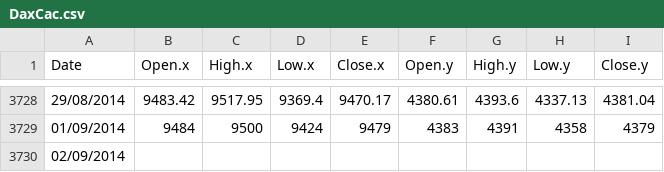
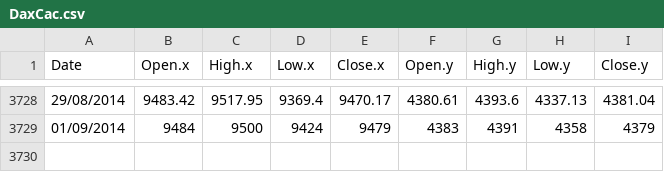
Before and after one commit to allanx38/DxCc, a CSV file: DaxCac.csv, drawn as a sheet; only a part is shown, gaps mark what is left out.

```diff
--- a/DaxCac.csv
+++ b/DaxCac.csv
@@ -3729,2 +3729 @@ Date,Open.x,High.x,Low.x,Close.x,Open.y,High.y,Low.y,Close.y
 01/09/2014,9484,9500,9424,9479,4383,4391,4358,4379
-02/09/2014,,,,,,,,
```
Also changed, not shown: 3 other files.
